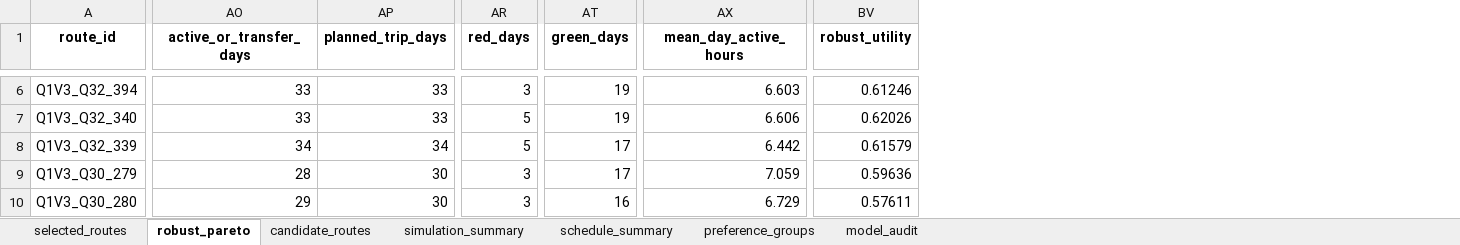
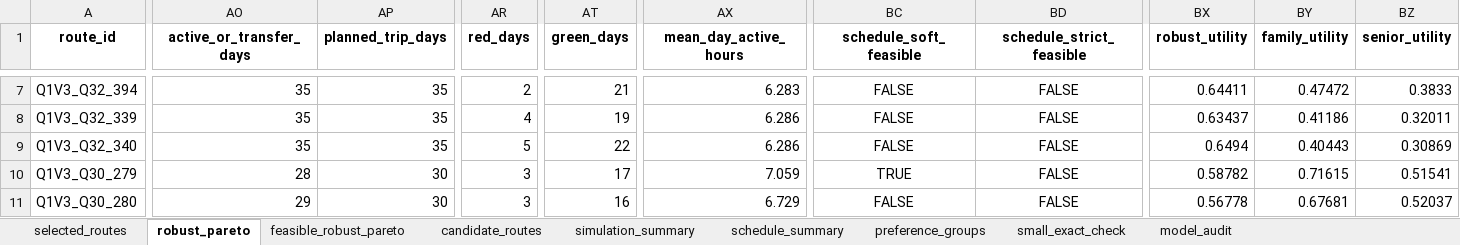
Before and after one commit to Nick-zh-jsauhd/xinjiang-tourism-optimization, an Excel workbook: 第一问_30天路线优化材料包/09_Q1_V3_鲁棒联合优化/reports/新疆旅游第一问Q1_V3鲁棒联合优化结果.xlsx, sheet robust_pareto, drawn as a sheet; only a part is shown, gaps mark what is left out; values as stored, in another font and other column widths than the file's, no borders; removed rows and columns are numbered as before the commit, all else as after; rows hold the shown columns only; the diff covers the shown part only; the diff names each change by its address in the sheet, - before the commit and + after, or states it on an @@ line.

```diff
--- a/第一问_30天路线优化材料包/09_Q1_V3_鲁棒联合优化/reports/新疆旅游第一问Q1_V3鲁棒联合优化结果.xlsx (sheet robust_pareto)
+++ b/第一问_30天路线优化材料包/09_Q1_V3_鲁棒联合优化/reports/新疆旅游第一问Q1_V3鲁棒联合优化结果.xlsx (sheet robust_pareto)
+sheet tab: feasible_robust_pareto
+sheet tab: small_exact_check
+column BC (schedule_soft_feasible), rows 7-8: FALSE | FALSE; rows 10-11: TRUE | FALSE
+column BD (schedule_strict_feasible), rows 7-8: FALSE | FALSE; rows 10-11: FALSE | FALSE
+column BY (family_utility), rows 7-8: 0.47472 | 0.41186; rows 10-11: 0.71615 | 0.67681
+column BZ (senior_utility), rows 7-8: 0.3833 | 0.32011; rows 10-11: 0.51541 | 0.52037
-AO7 (active_or_transfer_days): 33
+AO7 (active_or_transfer_days): 35
-AP7 (planned_trip_days): 33
+AP7 (planned_trip_days): 35
-AR7 (red_days): 3
+AR7 (red_days): 2
-AT7 (green_days): 19
+AT7 (green_days): 21
-AX7 (mean_day_active_hours): 6.603
+AX7 (mean_day_active_hours): 6.283
-BX7 (robust_utility): 0.61246
+BX7 (robust_utility): 0.64411
-row 7: Q1V3_Q32_340 | 33 | 33 | 5 | 19 | 6.606 | 0.62026
-AO8 (active_or_transfer_days): 34
+AO8 (active_or_transfer_days): 35
-AP8 (planned_trip_days): 34
+AP8 (planned_trip_days): 35
-AR8 (red_days): 5
+AR8 (red_days): 4
-AT8 (green_days): 17
+AT8 (green_days): 19
-AX8 (mean_day_active_hours): 6.442
+AX8 (mean_day_active_hours): 6.286
-BX8 (robust_utility): 0.61579
+BX8 (robust_utility): 0.63437
+row 9: Q1V3_Q32_340 | 35 | 35 | 5 | 22 | 6.286 | FALSE | FALSE | 0.6494 | 0.40443 | 0.30869
-BX10 (robust_utility): 0.59636
+BX10 (robust_utility): 0.58782
-BX11 (robust_utility): 0.57611
+BX11 (robust_utility): 0.56778
```
Also changed, not shown: 7 added rows, 8 removed rows and 226 edited cells elsewhere in this sheet, sheet candidate_routes, sheet simulation_summary, sheet schedule_summary, sheet selected_routes, sheet model_audit, 22 other files.
